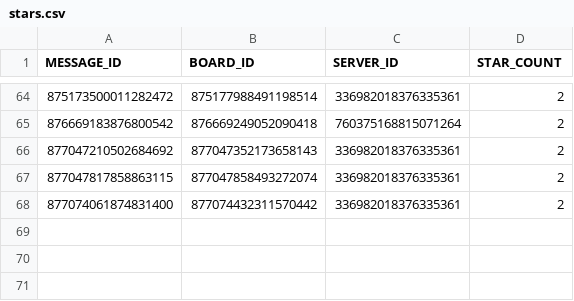
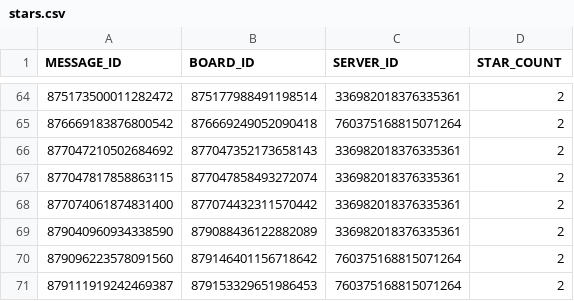
Before and after one commit to AlbinoGiraffe/albinobot, a CSV file: stars.csv, drawn as a sheet; only a part is shown, gaps mark what is left out.

Commit message:
update

```diff
--- a/stars.csv
+++ b/stars.csv
@@ -68 +68,4 @@ MESSAGE_ID,BOARD_ID,SERVER_ID,STAR_COUNT
 877074061874831400,877074432311570442,336982018376335361,2
+879040960934338590,879088436122882089,336982018376335361,2
+879096223578091560,879146401156718642,760375168815071264,2
+879111919242469387,879153329651986453,760375168815071264,2
```
